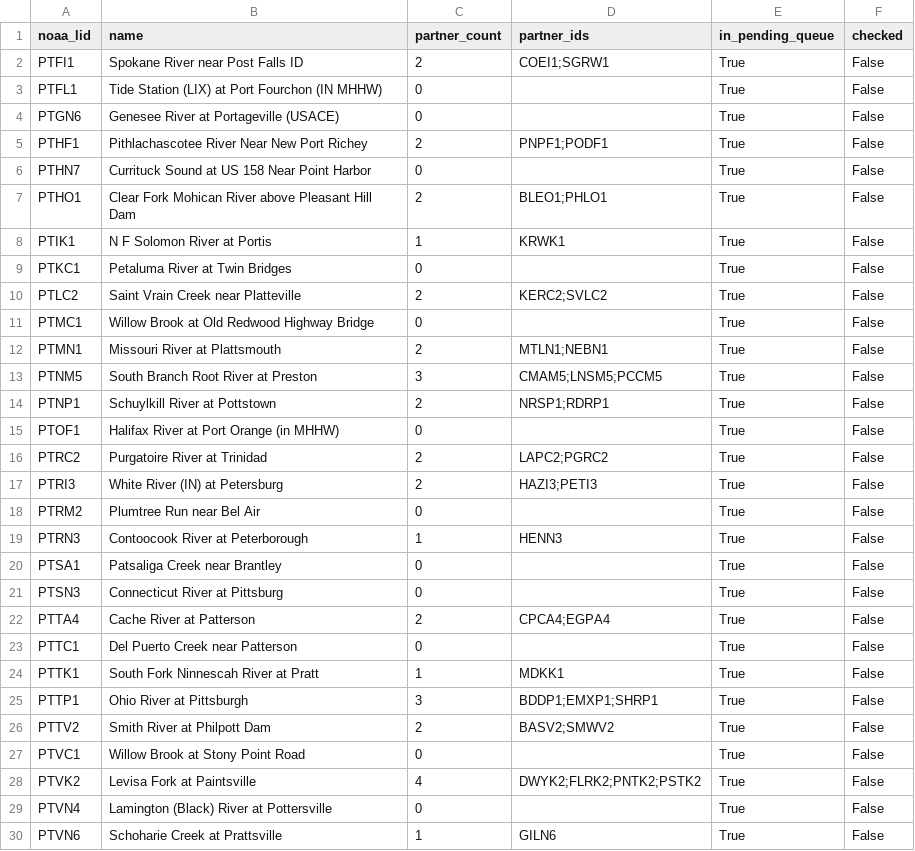
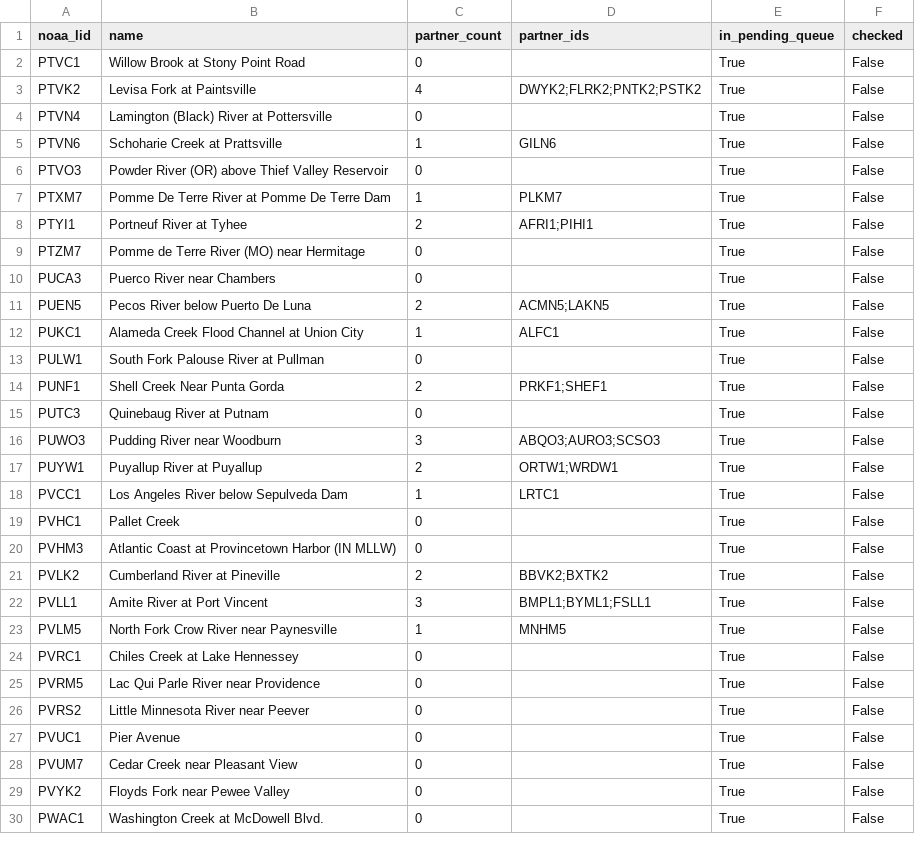
Before and after one commit to pbangiola/paddlersmap, a CSV file: data/network_audit/unchecked_endpoints.csv, drawn as a sheet; only a part is shown; the shorter side is filled out with more unchanged rows.

```diff
--- a/data/network_audit/unchecked_endpoints.csv
+++ b/data/network_audit/unchecked_endpoints.csv
@@ -1,27 +1,2 @@
 noaa_lid,name,partner_count,partner_ids,in_pending_queue,checked
-PTFI1,Spokane River near Post Falls ID,2,COEI1;SGRW1,True,False
-PTFL1,Tide Station (LIX) at Port Fourchon (IN MHHW),0,,True,False
-PTGN6,Genesee River at Portageville (USACE),0,,True,False
-PTHF1,Pithlachascotee River Near New Port Richey,2,PNPF1;PODF1,True,False
-PTHN7,Currituck Sound at US 158 Near Point Harbor,0,,True,False
-PTHO1,Clear Fork Mohican River above Pleasant Hill Dam,2,BLEO1;PHLO1,True,False
-PTIK1,N F Solomon River at Portis,1,KRWK1,True,False
-PTKC1,Petaluma River at Twin Bridges,0,,True,False
-PTLC2,Saint Vrain Creek near Platteville,2,KERC2;SVLC2,True,False
-PTMC1,Willow Brook at Old Redwood Highway Bridge,0,,True,False
-PTMN1,Missouri River at Plattsmouth,2,MTLN1;NEBN1,True,False
-PTNM5,South Branch Root River at Preston,3,CMAM5;LNSM5;PCCM5,True,False
-PTNP1,Schuylkill River at Pottstown,2,NRSP1;RDRP1,True,False
-PTOF1,Halifax River at Port Orange (in MHHW),0,,True,False
-PTRC2,Purgatoire River at Trinidad,2,LAPC2;PGRC2,True,False
-PTRI3,White River (IN) at Petersburg,2,HAZI3;PETI3,True,False
-PTRM2,Plumtree Run near Bel Air,0,,True,False
-PTRN3,Contoocook River at Peterborough,1,HENN3,True,False
-PTSA1,Patsaliga Creek near Brantley,0,,True,False
-PTSN3,Connecticut River at Pittsburg,0,,True,False
-PTTA4,Cache River at Patterson,2,CPCA4;EGPA4,True,False
-PTTC1,Del Puerto Creek near Patterson,0,,True,False
-PTTK1,South Fork Ninnescah River at Pratt,1,MDKK1,True,False
-PTTP1,Ohio River at Pittsburgh,3,BDDP1;EMXP1;SHRP1,True,False
-PTTV2,Smith River at Philpott Dam,2,BASV2;SMWV2,True,False
 PTVC1,Willow Brook at Stony Point Road,0,,True,False
```
Also changed, not shown: data/network_audit/single_partner_endpoints.csv, 3 other files.
